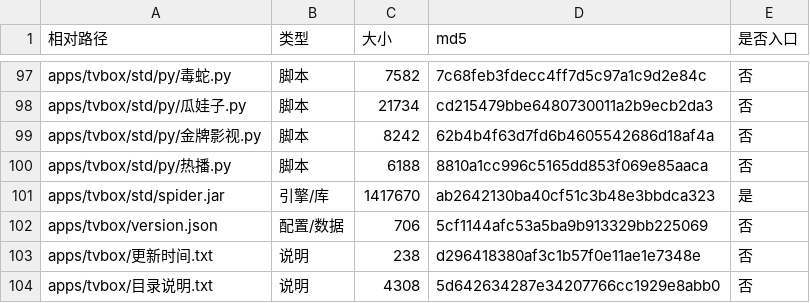
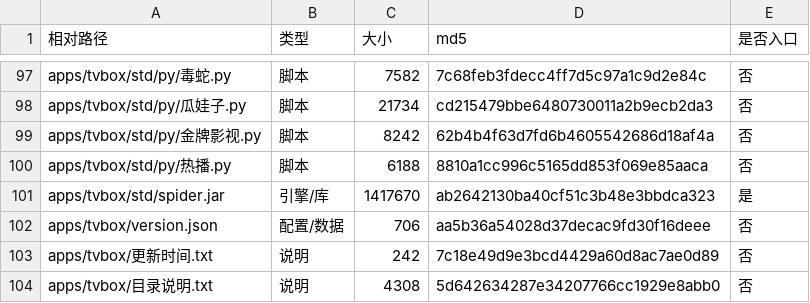
Before and after one commit to SL-learn/SL-Sources, a CSV file: 清单/包清单-tvbox.csv, drawn as a sheet; only a part is shown, gaps mark what is left out.

```diff
--- a/清单/包清单-tvbox.csv
+++ b/清单/包清单-tvbox.csv
@@ -101,4 +101,4 @@
 "apps/tvbox/std/spider.jar","引擎/库","1417670","ab2642130ba40cf51c3b48e3bbdca323","是"
-"apps/tvbox/version.json","配置/数据","706","5cf1144afc53a5ba9b913329bb225069","否"
-"apps/tvbox/更新时间.txt","说明","238","d296418380af3c1b57f0e11ae1e7348e","否"
+"apps/tvbox/version.json","配置/数据","706","aa5b36a54028d37decac9fd30f16deee","否"
+"apps/tvbox/更新时间.txt","说明","242","7c18e49d9e3bcd4429a60d8ac7ae0d89","否"
 "apps/tvbox/目录说明.txt","说明","4308","5d642634287e34207766cc1929e8abb0","否"
```
Also changed, not shown: 清单/包清单-reading.csv, 清单/应用清单.csv, 17 other files.
